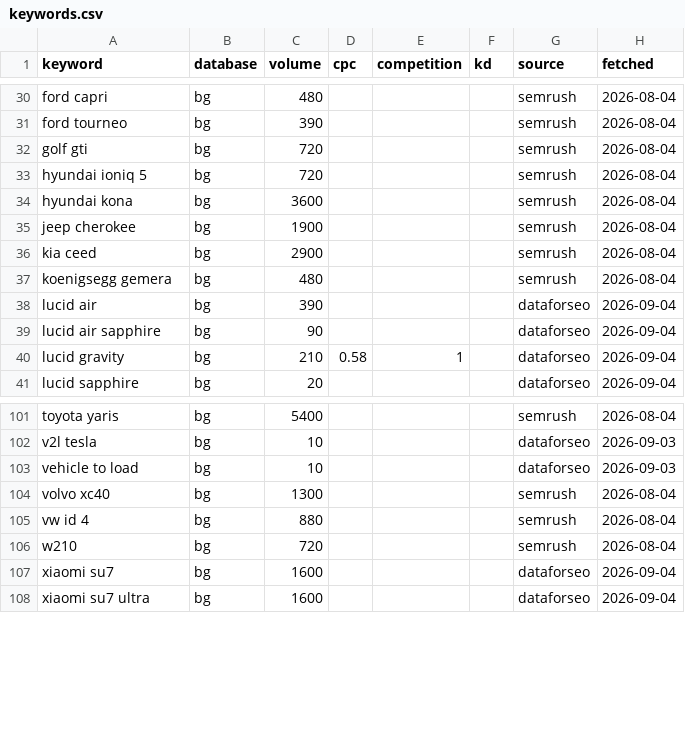
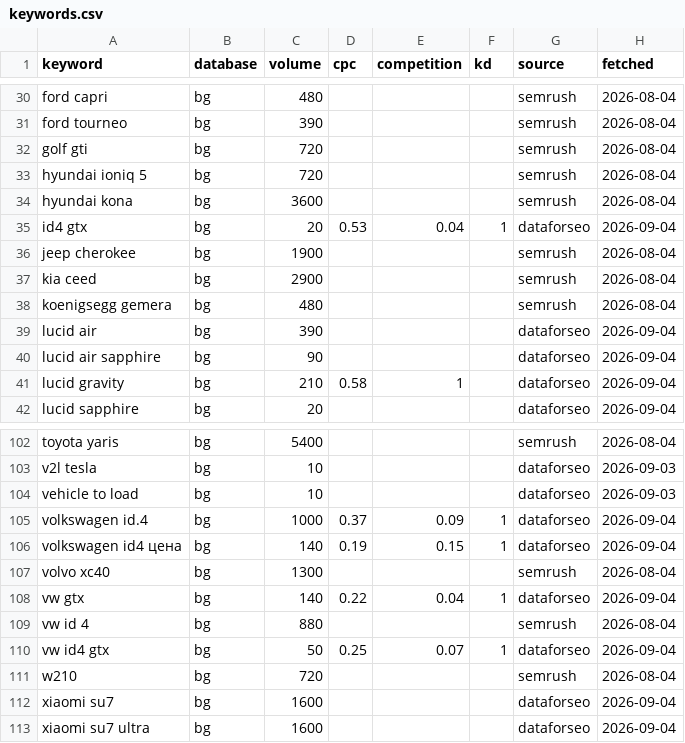
Before and after one commit to trepechov/carlifebydani, a CSV file: data/seo-cache/keywords.csv, drawn as a sheet; only a part is shown, gaps mark what is left out.

```diff
--- a/data/seo-cache/keywords.csv
+++ b/data/seo-cache/keywords.csv
@@ -34,2 +34,3 @@ hyundai ioniq 5,bg,720,,,,semrush,2026-08-04
 hyundai kona,bg,3600,,,,semrush,2026-08-04
+id4 gtx,bg,20,0.53,0.04,1,dataforseo,2026-09-04
 jeep cherokee,bg,1900,,,,semrush,2026-08-04
@@ -103,4 +104,8 @@ v2l tesla,bg,10,,,,dataforseo,2026-09-03
 vehicle to load,bg,10,,,,dataforseo,2026-09-03
+volkswagen id.4,bg,1000,0.37,0.09,1,dataforseo,2026-09-04
+volkswagen id4 цена,bg,140,0.19,0.15,1,dataforseo,2026-09-04
 volvo xc40,bg,1300,,,,semrush,2026-08-04
+vw gtx,bg,140,0.22,0.04,1,dataforseo,2026-09-04
 vw id 4,bg,880,,,,semrush,2026-08-04
+vw id4 gtx,bg,50,0.25,0.07,1,dataforseo,2026-09-04
 w210,bg,720,,,,semrush,2026-08-04
```
Also changed, not shown: reports/seo-optimizations/ledger.csv, 2 other files.
